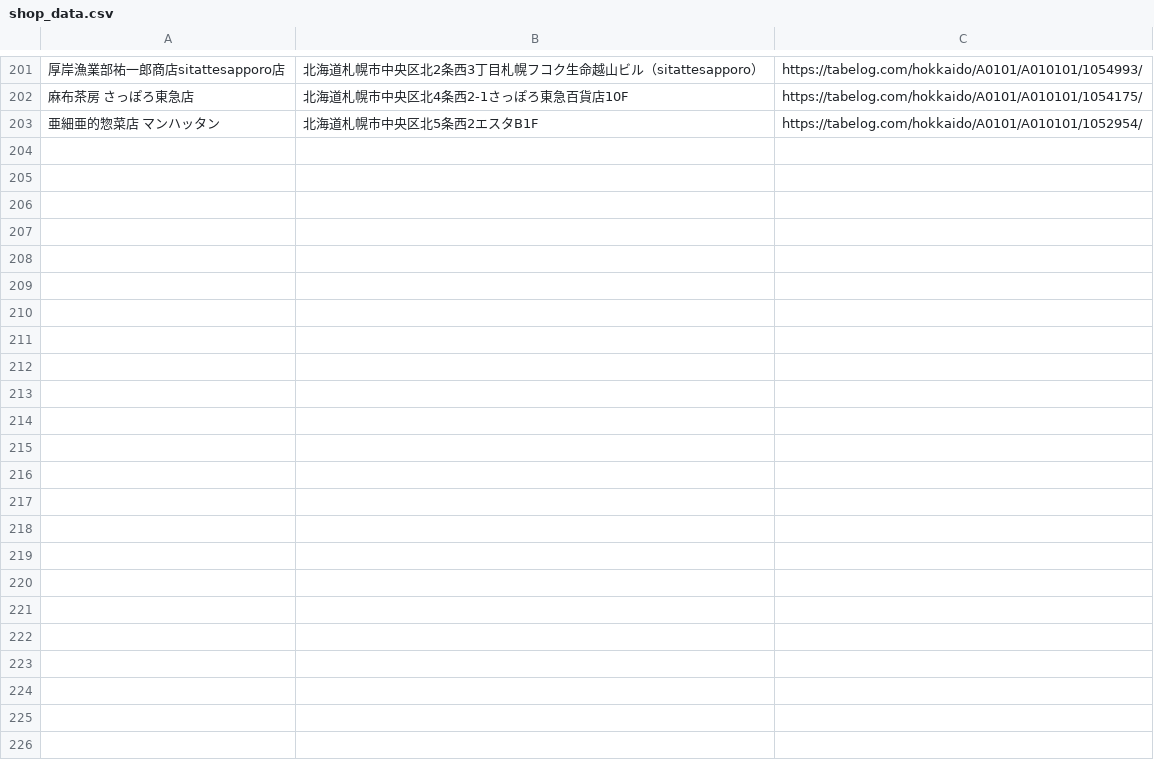
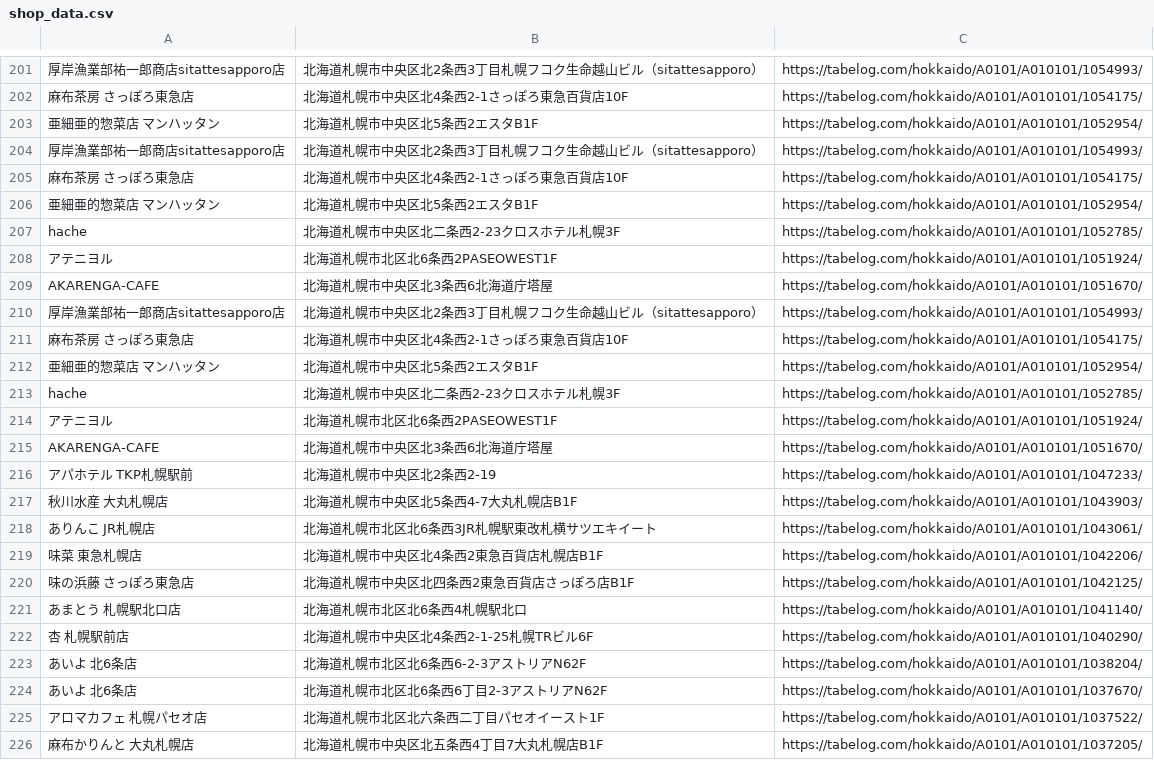
Before and after one commit to keisuke-kiriyama/tabelog_scrape, a CSV file: files/shop_data.csv, drawn as a sheet; only a part is shown, gaps mark what is left out; the diff names each change by its address in the sheet, - before the commit and + after, or states it on an @@ line.

```diff
--- a/files/shop_data.csv
+++ b/files/shop_data.csv
+row 204: 厚岸漁業部祐一郎商店sitattesapporo店 | 北海道札幌市中央区北2条西3丁目札幌フコク生命越山ビル（sitattesapporo） | https://tabelog.com/hokkaido/A0101/A010101/1054993/
+row 205: 麻布茶房 さっぽろ東急店 | 北海道札幌市中央区北4条西2-1さっぽろ東急百貨店10F | https://tabelog.com/hokkaido/A0101/A010101/1054175/
+row 206: 亜細亜的惣菜店 マンハッタン | 北海道札幌市中央区北5条西2エスタB1F | https://tabelog.com/hokkaido/A0101/A010101/1052954/
+row 207: hache | 北海道札幌市中央区北二条西2-23クロスホテル札幌3F | https://tabelog.com/hokkaido/A0101/A010101/1052785/
+row 208: アテニヨル | 北海道札幌市北区北6条西2PASEOWEST1F | https://tabelog.com/hokkaido/A0101/A010101/1051924/
+row 209: AKARENGA-CAFE | 北海道札幌市中央区北3条西6北海道庁塔屋 | https://tabelog.com/hokkaido/A0101/A010101/1051670/
+row 210: 厚岸漁業部祐一郎商店sitattesapporo店 | 北海道札幌市中央区北2条西3丁目札幌フコク生命越山ビル（sitattesapporo） | https://tabelog.com/hokkaido/A0101/A010101/1054993/
+row 211: 麻布茶房 さっぽろ東急店 | 北海道札幌市中央区北4条西2-1さっぽろ東急百貨店10F | https://tabelog.com/hokkaido/A0101/A010101/1054175/
+row 212: 亜細亜的惣菜店 マンハッタン | 北海道札幌市中央区北5条西2エスタB1F | https://tabelog.com/hokkaido/A0101/A010101/1052954/
+row 213: hache | 北海道札幌市中央区北二条西2-23クロスホテル札幌3F | https://tabelog.com/hokkaido/A0101/A010101/1052785/
+row 214: アテニヨル | 北海道札幌市北区北6条西2PASEOWEST1F | https://tabelog.com/hokkaido/A0101/A010101/1051924/
+row 215: AKARENGA-CAFE | 北海道札幌市中央区北3条西6北海道庁塔屋 | https://tabelog.com/hokkaido/A0101/A010101/1051670/
+row 216: アパホテル TKP札幌駅前 | 北海道札幌市中央区北2条西2-19 | https://tabelog.com/hokkaido/A0101/A010101/1047233/
+row 217: 秋川水産 大丸札幌店 | 北海道札幌市中央区北5条西4-7大丸札幌店B1F | https://tabelog.com/hokkaido/A0101/A010101/1043903/
+row 218: ありんこ JR札幌店 | 北海道札幌市北区北6条西3JR札幌駅東改札横サツエキイート | https://tabelog.com/hokkaido/A0101/A010101/1043061/
+row 219: 味菜 東急札幌店 | 北海道札幌市中央区北4条西2東急百貨店札幌店B1F | https://tabelog.com/hokkaido/A0101/A010101/1042206/
+row 220: 味の浜藤 さっぽろ東急店 | 北海道札幌市中央区北四条西2東急百貨店さっぽろ店B1F | https://tabelog.com/hokkaido/A0101/A010101/1042125/
+row 221: あまとう 札幌駅北口店 | 北海道札幌市北区北6条西4札幌駅北口 | https://tabelog.com/hokkaido/A0101/A010101/1041140/
+row 222: 杏 札幌駅前店 | 北海道札幌市中央区北4条西2-1-25札幌TRビル6F | https://tabelog.com/hokkaido/A0101/A010101/1040290/
+row 223: あいよ 北6条店 | 北海道札幌市北区北6条西6-2-3アストリアN62F | https://tabelog.com/hokkaido/A0101/A010101/1038204/
+row 224: あいよ 北6条店 | 北海道札幌市北区北6条西6丁目2-3アストリアN62F | https://tabelog.com/hokkaido/A0101/A010101/1037670/
+row 225: アロマカフェ 札幌パセオ店 | 北海道札幌市北区北六条西二丁目パセオイースト1F | https://tabelog.com/hokkaido/A0101/A010101/1037522/
+row 226: 麻布かりんと 大丸札幌店 | 北海道札幌市中央区北五条西4丁目7大丸札幌店B1F | https://tabelog.com/hokkaido/A0101/A010101/1037205/
```
Also changed, not shown: 1 other file.
